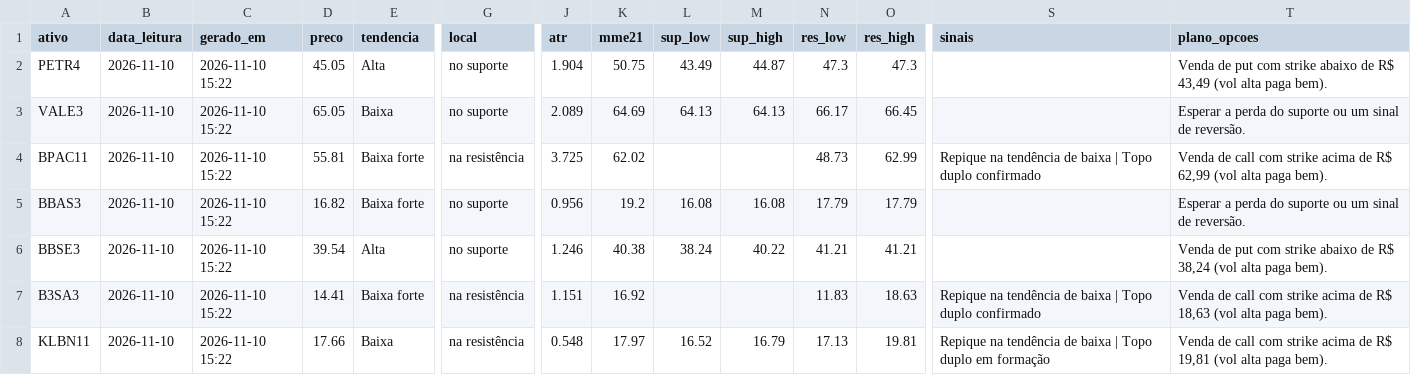
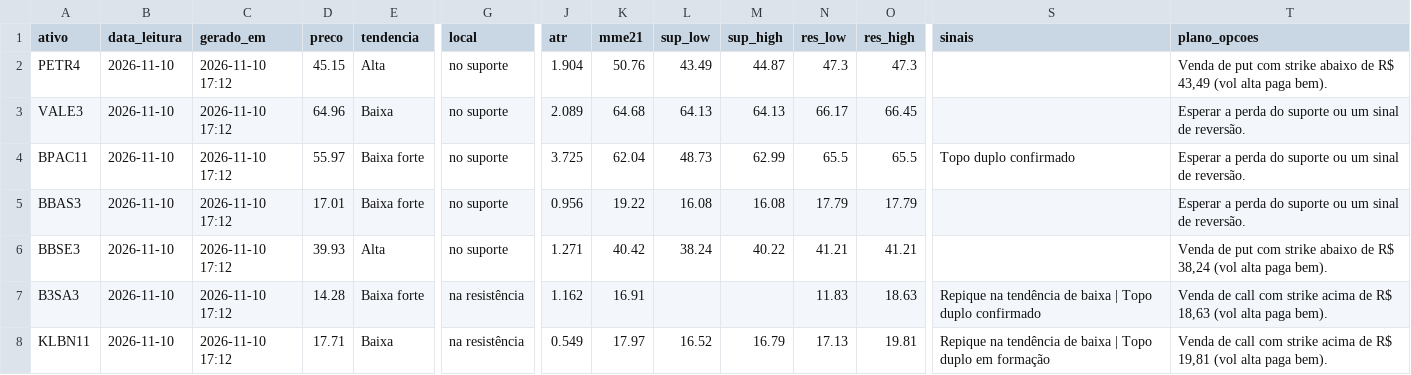
Before and after one commit to DCS1986/PAINEL-ARBITRAGEM, a CSV file: radar_tecnico/radar/leituras.csv, drawn as a sheet; only a part is shown, gaps mark what is left out; the diff covers the shown part only; the diff names each change by its address in the sheet, - before the commit and + after, or states it on an @@ line.

Commit message:
Radar: leituras 2026-11-10

```diff
--- a/radar_tecnico/radar/leituras.csv
+++ b/radar_tecnico/radar/leituras.csv
-C2:C8 (gerado_em): 2026-11-10 15:22
+C2:C8 (gerado_em): 2026-11-10 17:12
-D2 (preco): 45.05
+D2 (preco): 45.15
-K2 (mme21): 50.75
+K2 (mme21): 50.76
-D3 (preco): 65.05
+D3 (preco): 64.96
-K3 (mme21): 64.69
+K3 (mme21): 64.68
-D4 (preco): 55.81
+D4 (preco): 55.97
-G4 (local): na resistência
+G4 (local): no suporte
-K4 (mme21): 62.02
+K4 (mme21): 62.04
-L4 (sup_low): (empty)
+L4 (sup_low): 48.73
-M4 (sup_high): (empty)
+M4 (sup_high): 62.99
-N4 (res_low): 48.73
+N4 (res_low): 65.5
-O4 (res_high): 62.99
+O4 (res_high): 65.5
-S4 (sinais): Repique na tendência de baixa | Topo duplo confirmado
+S4 (sinais): Topo duplo confirmado
-T4 (plano_opcoes): Venda de call com strike acima de R$ 62,99 (vol alta paga bem).
+T4 (plano_opcoes): Esperar a perda do suporte ou um sinal de reversão.
-D5 (preco): 16.82
+D5 (preco): 17.01
-K5 (mme21): 19.2
+K5 (mme21): 19.22
-D6 (preco): 39.54
+D6 (preco): 39.93
-J6 (atr): 1.246
+J6 (atr): 1.271
-K6 (mme21): 40.38
+K6 (mme21): 40.42
-D7 (preco): 14.41
+D7 (preco): 14.28
-J7 (atr): 1.151
+J7 (atr): 1.162
-K7 (mme21): 16.92
+K7 (mme21): 16.91
-D8 (preco): 17.66
+D8 (preco): 17.71
-J8 (atr): 0.548
+J8 (atr): 0.549
```
Also changed, not shown: 38 edited cells elsewhere in this file.
